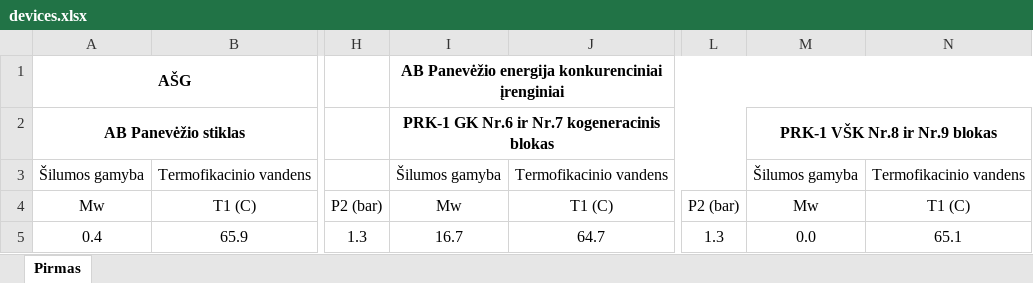
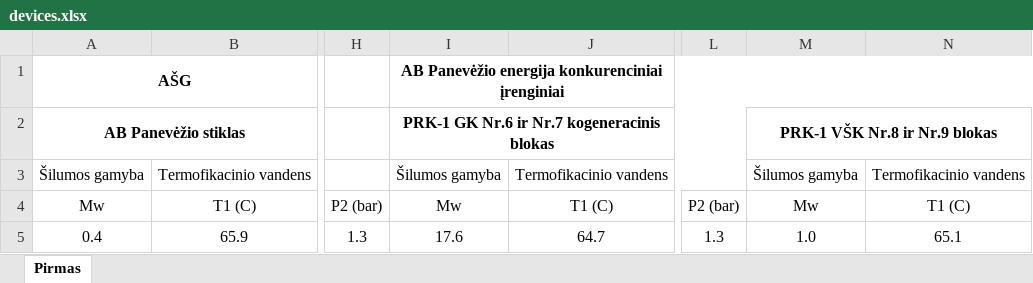
Before and after one commit to Valdas-K/PE_test, an Excel workbook: PE_test.Server/devices.xlsx, sheet Pirmas, drawn as a sheet; only a part is shown, gaps mark what is left out; values as stored, in another font and other column widths than the file's, no borders; the diff names each change by its address in the sheet, - before the commit and + after, or states it on an @@ line.

```diff
--- a/PE_test.Server/devices.xlsx (sheet Pirmas)
+++ b/PE_test.Server/devices.xlsx (sheet Pirmas)
-I5: 16.7
+I5: 17.6
-M5: 0.0
+M5: 1.0
```
Also changed, not shown: 3 other files.
